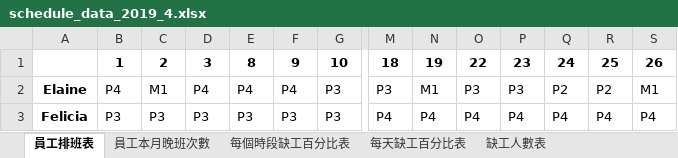
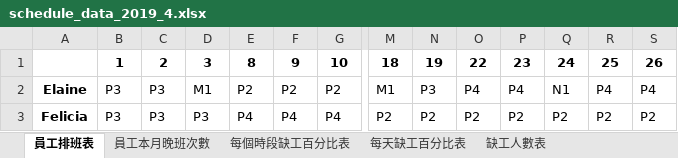
Before and after one commit to h920032/IM_project, an Excel workbook: schedule_data_2019_4.xlsx, sheet 員工排班表, drawn as a sheet; only a part is shown, gaps mark what is left out; values as stored, in another font and other column widths than the file's, no borders; the diff covers the shown part only; the diff names each change by its address in the sheet, - before the commit and + after, or states it on an @@ line.

```diff
--- a/schedule_data_2019_4.xlsx (sheet 員工排班表)
+++ b/schedule_data_2019_4.xlsx (sheet 員工排班表)
-B2: P4
+B2: P3
-C2: M1
+C2: P3
-D2: P4
+D2: M1
-E2: P4
+E2: P2
-F2: P4
+F2: P2
-G2: P3
+G2: P2
-M2: P3
+M2: M1
-N2: M1
+N2: P3
-O2: P3
+O2: P4
-P2: P3
+P2: P4
-Q2: P2
+Q2: N1
-R2: P2
+R2: P4
-S2: M1
+S2: P4
-E3: P3
+E3: P4
-F3: P3
+F3: P4
-G3: P3
+G3: P4
-M3: P4
+M3: P2
-N3: P4
+N3: P2
-O3: P4
+O3: P2
-P3: P4
+P3: P2
-Q3: P4
+Q3: P2
-R3: P4
+R3: P2
-S3: P4
+S3: P2
```
Also changed, not shown: 138 edited cells elsewhere in this sheet, sheet 缺工人數表, sheet 員工每週有哪幾種休息時間, sheet 每天缺工百分比表, sheet 每個時段缺工百分比表, sheet 員工本月晚班次數, 5 other files.
